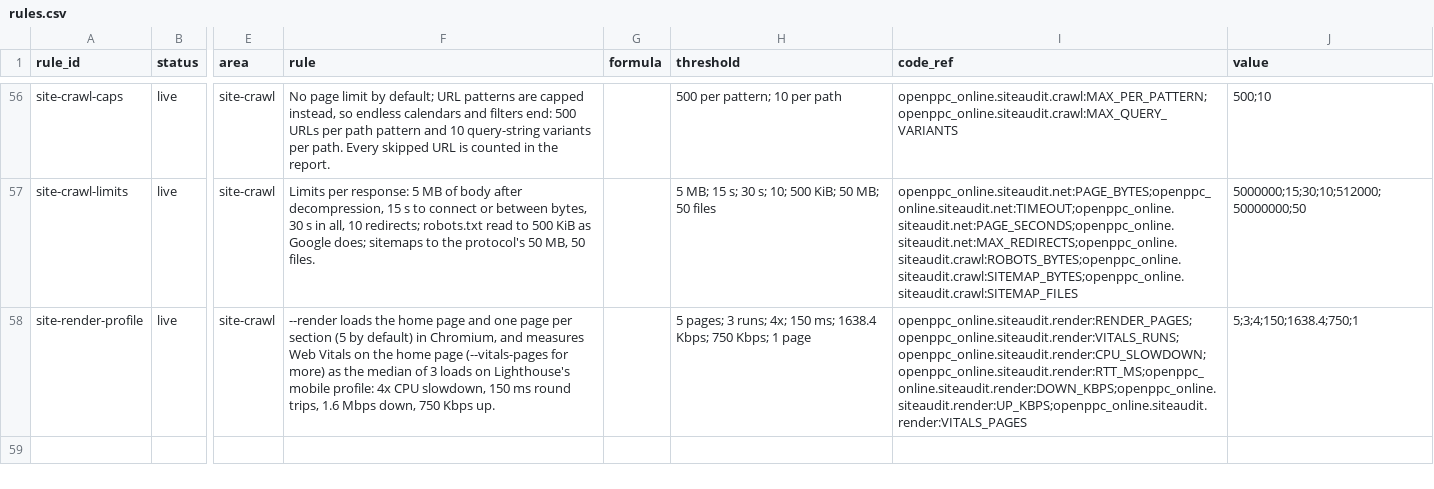
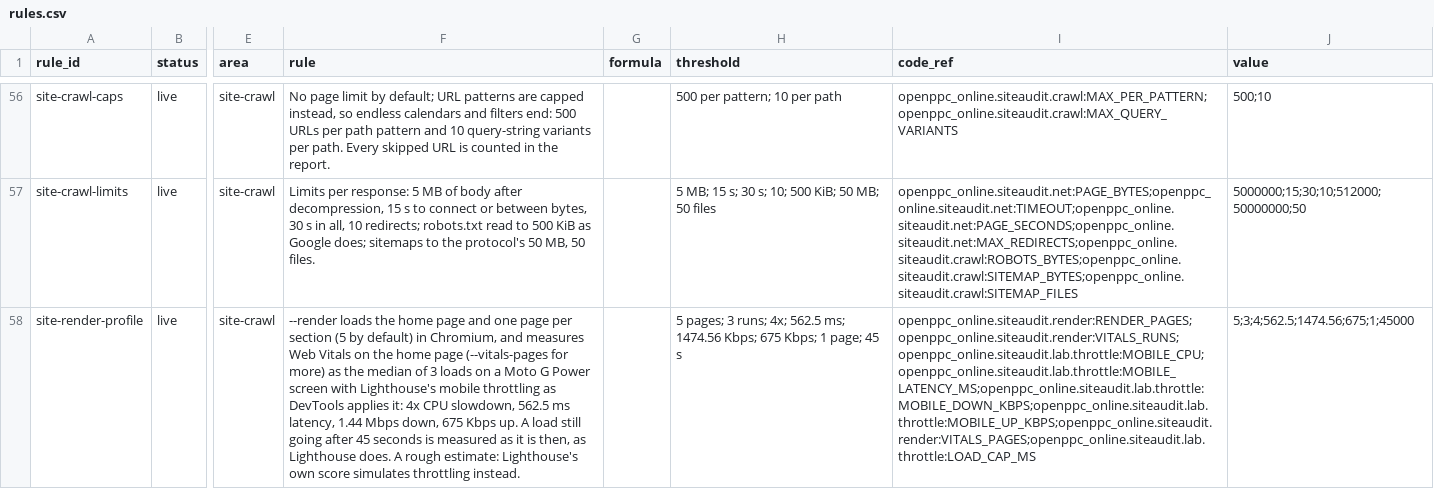
Before and after one commit to secondsteplabs/openppc, a CSV file: companion/rulebook/rules.csv, drawn as a sheet; only a part is shown, gaps mark what is left out; the diff names each change by its address in the sheet, - before the commit and + after, or states it on an @@ line.

```diff
--- a/companion/rulebook/rules.csv
+++ b/companion/rulebook/rules.csv
-F58 (rule): …loads on Lighthouse's mobile profile: 4x CPU slowdown, 150 ms round trips, 1.6 Mbps down, 750 Kbps up.
+F58 (rule): …loads on a Moto G Power screen with Lighthouse's mobile throttling as DevTools applies it: 4x CPU slowdown, 562.5 ms latency, 1.44 Mbps down, 675 Kbps up. A load still going after 45 seconds is measured as it is then, as Lighthouse does. A rough estimate: Lighthouse's own score simulates throttling instead.
-H58 (threshold): …runs; 4x; 150 ms; 1638.4 Kbps; 750 Kbps; 1 page
+H58 (threshold): …runs; 4x; 562.5 ms; 1474.56 Kbps; 675 Kbps; 1 page; 45 s
-I58 (code_ref): openppc_online.siteaudit.render:RENDER_PAGES;openppc_online.siteaudit.render:VITALS_RUNS;openppc_online.siteaudit.render:CPU_SLOWDOWN;openppc_online.siteaudit.render:RTT_MS;openppc_online.siteaudit.render:DOWN_KBPS;openppc_online.siteaudit.render:UP_KBPS;openppc_online.siteaudit.render:VITALS_PAGES
+I58 (code_ref): openppc_online.siteaudit.render:RENDER_PAGES;openppc_online.siteaudit.render:VITALS_RUNS;openppc_online.siteaudit.lab.throttle:MOBILE_CPU;openppc_online.siteaudit.lab.throttle:MOBILE_LATENCY_MS;openppc_online.siteaudit.lab.throttle:MOBILE_DOWN_KBPS;openppc_online.siteaudit.lab.throttle:MOBILE_UP_KBPS;openppc_online.siteaudit.render:VITALS_PAGES;openppc_online.siteaudit.lab.throttle:LOAD_CAP_MS
-J58 (value): 5;3;4;150;1638.4;750;1
+J58 (value): 5;3;4;562.5;1474.56;675;1;45000
```
Also changed, not shown: 10 other files.
